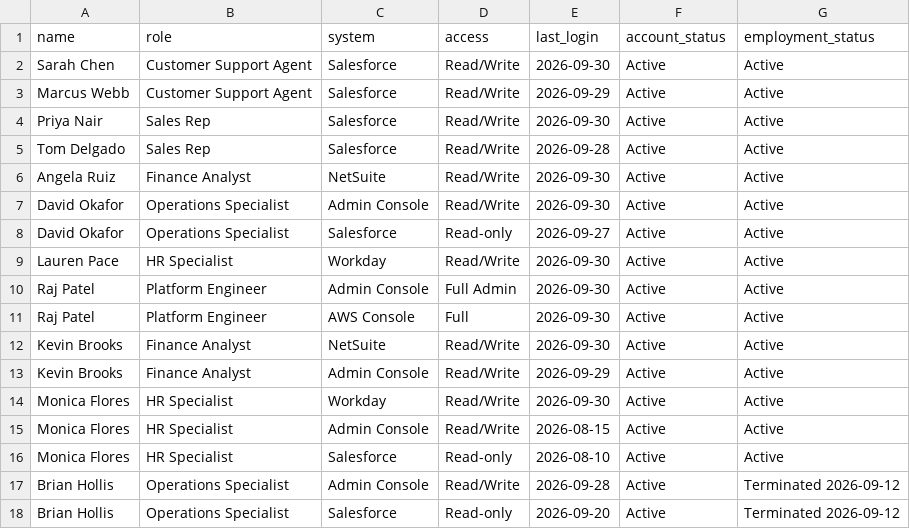
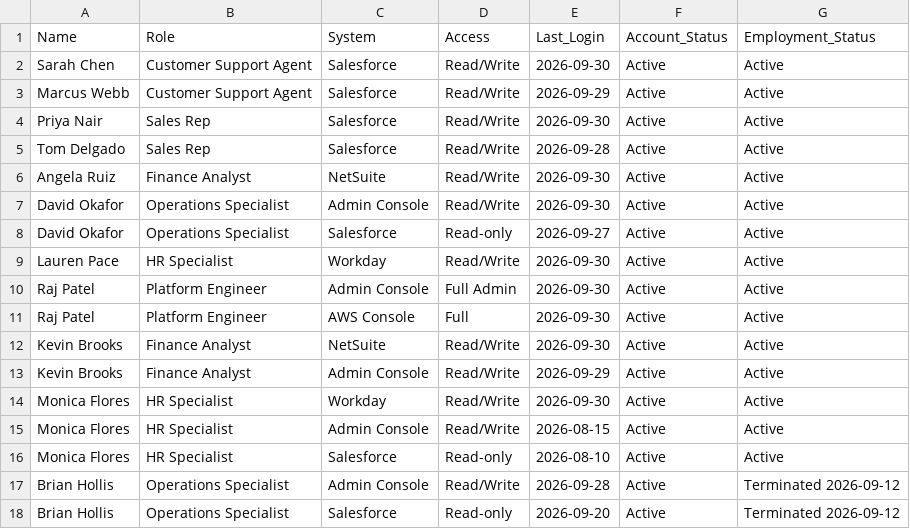
Before and after one commit to jamesenewman/cybersecurity-portfolio, a CSV file: access-review/user-access-data.csv, drawn as a sheet; removed rows and columns are numbered as before the commit, all else as after; the diff names each change by its address in the sheet, - before the commit and + after, or states it on an @@ line.

Commit message:
Update user-access-data.csv

```diff
--- a/access-review/user-access-data.csv
+++ b/access-review/user-access-data.csv
-row 1: name | role | system | access | last_login | account_status | employment_status
+row 1: Name | Role | System | Access | Last_Login | Account_Status | Employment_Status
```
